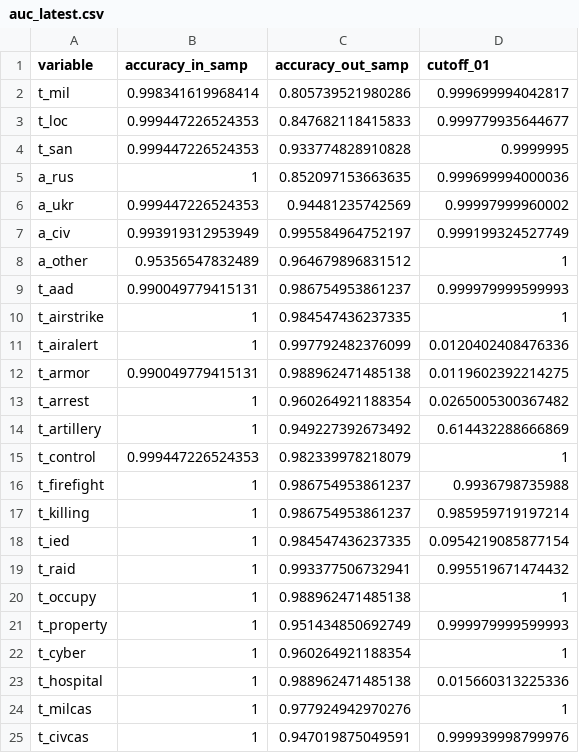
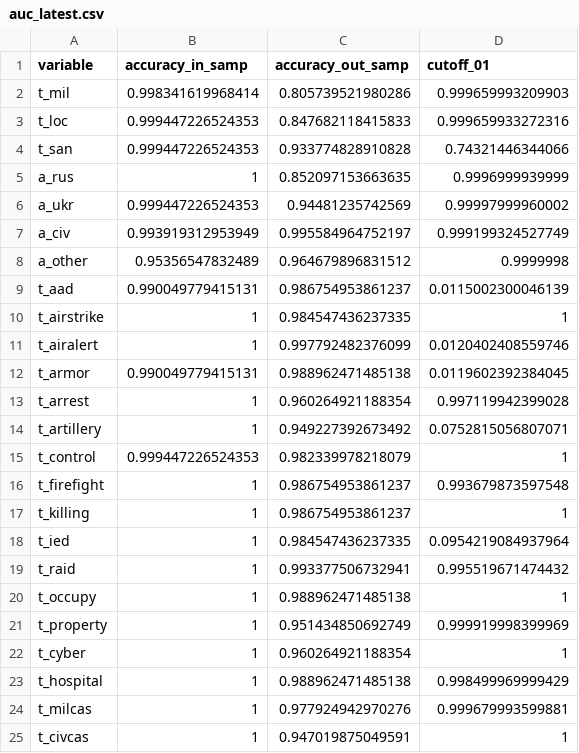
Before and after one commit to zhukovyuri/VIINA, a CSV file: Diagnostics/auc_latest.csv, drawn as a sheet.

Commit message:
Data update

```diff
--- a/Diagnostics/auc_latest.csv
+++ b/Diagnostics/auc_latest.csv
@@ -1,25 +1,25 @@
 variable,accuracy_in_samp,accuracy_out_samp,cutoff_01
-t_mil,0.998341619968414,0.805739521980286,0.999699994042817
-t_loc,0.999447226524353,0.847682118415833,0.999779935644677
-t_san,0.999447226524353,0.933774828910828,0.9999995
-a_rus,1,0.852097153663635,0.999699994000036
+t_mil,0.998341619968414,0.805739521980286,0.999659993209903
+t_loc,0.999447226524353,0.847682118415833,0.999659933272316
+t_san,0.999447226524353,0.933774828910828,0.74321446344066
+a_rus,1,0.852097153663635,0.9996999939999
 a_ukr,0.999447226524353,0.94481235742569,0.99997999960002
 a_civ,0.993919312953949,0.995584964752197,0.999199324527749
-a_other,0.95356547832489,0.964679896831512,1
-t_aad,0.990049779415131,0.986754953861237,0.999979999599993
+a_other,0.95356547832489,0.964679896831512,0.9999998
+t_aad,0.990049779415131,0.986754953861237,0.0115002300046139
 t_airstrike,1,0.984547436237335,1
-t_airalert,1,0.997792482376099,0.0120402408476336
-t_armor,0.990049779415131,0.988962471485138,0.0119602392214275
-t_arrest,1,0.960264921188354,0.0265005300367482
-t_artillery,1,0.949227392673492,0.614432288666869
+t_airalert,1,0.997792482376099,0.0120402408559746
+t_armor,0.990049779415131,0.988962471485138,0.0119602392384045
+t_arrest,1,0.960264921188354,0.997119942399028
+t_artillery,1,0.949227392673492,0.0752815056807071
 t_control,0.999447226524353,0.982339978218079,1
-t_firefight,1,0.986754953861237,0.9936798735988
-t_killing,1,0.986754953861237,0.985959719197214
-t_ied,1,0.984547436237335,0.0954219085877154
+t_firefight,1,0.986754953861237,0.993679873597548
+t_killing,1,0.986754953861237,1
+t_ied,1,0.984547436237335,0.0954219084937964
 t_raid,1,0.993377506732941,0.995519671474432
 t_occupy,1,0.988962471485138,1
-t_property,1,0.951434850692749,0.999979999599993
+t_property,1,0.951434850692749,0.999919998399969
 t_cyber,1,0.960264921188354,1
-t_hospital,1,0.988962471485138,0.015660313225336
-t_milcas,1,0.977924942970276,1
-t_civcas,1,0.947019875049591,0.999939998799976
+t_hospital,1,0.988962471485138,0.998499969999429
+t_milcas,1,0.977924942970276,0.999679993599881
+t_civcas,1,0.947019875049591,1
```
Also changed, not shown: 9 other files.
